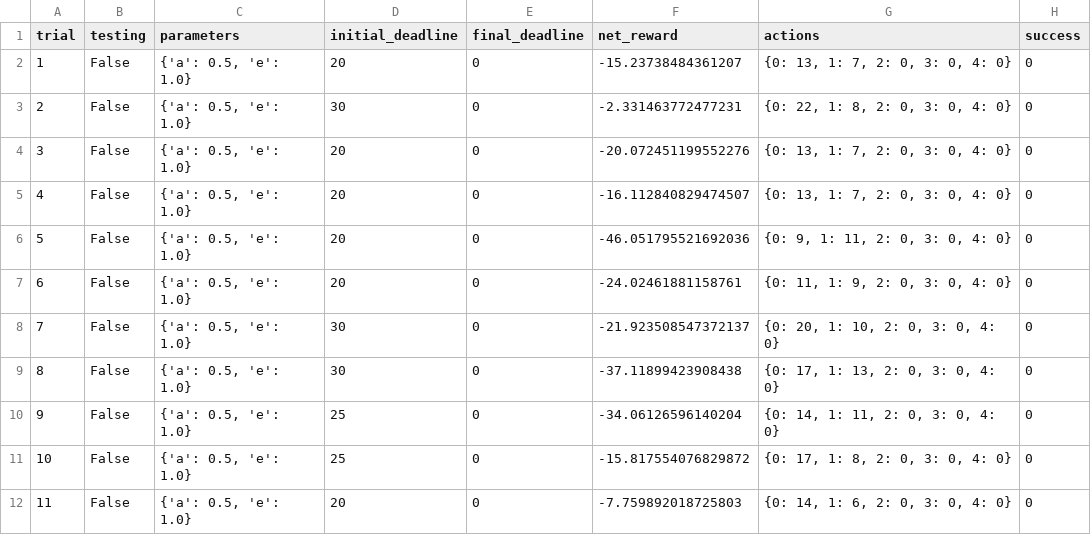
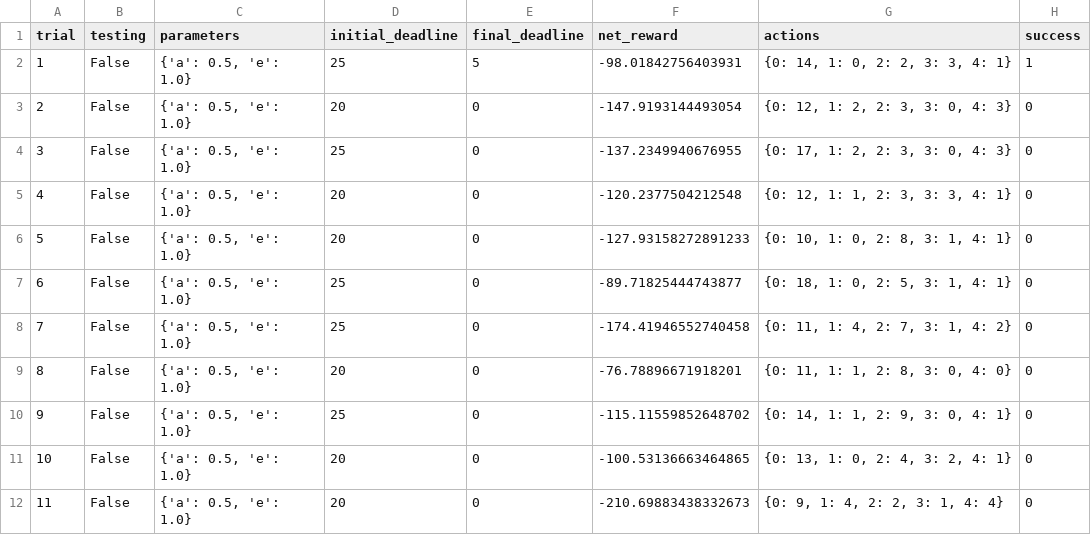
Before and after one commit to robertodias/machine_learning, a CSV file: python/smartcab/logs/sim_no-learning.csv, drawn as a sheet; only a part is shown; the diff covers the shown part only.

Commit message:
P4 - SmartCab - reinforcement learning (REVIEWED) [Machine Learning Engineer]

```diff
--- a/python/smartcab/logs/sim_no-learning.csv
+++ b/python/smartcab/logs/sim_no-learning.csv
@@ -1,12 +1,12 @@
 trial,testing,parameters,initial_deadline,final_deadline,net_reward,actions,success
-1,False,"{'a': 0.5, 'e': 1.0}",20,0,-15.23738484361207,"{0: 13, 1: 7, 2: 0, 3: 0, 4: 0}",0
-2,False,"{'a': 0.5, 'e': 1.0}",30,0,-2.331463772477231,"{0: 22, 1: 8, 2: 0, 3: 0, 4: 0}",0
-3,False,"{'a': 0.5, 'e': 1.0}",20,0,-20.072451199552276,"{0: 13, 1: 7, 2: 0, 3: 0, 4: 0}",0
-4,False,"{'a': 0.5, 'e': 1.0}",20,0,-16.112840829474507,"{0: 13, 1: 7, 2: 0, 3: 0, 4: 0}",0
-5,False,"{'a': 0.5, 'e': 1.0}",20,0,-46.051795521692036,"{0: 9, 1: 11, 2: 0, 3: 0, 4: 0}",0
-6,False,"{'a': 0.5, 'e': 1.0}",20,0,-24.02461881158761,"{0: 11, 1: 9, 2: 0, 3: 0, 4: 0}",0
-7,False,"{'a': 0.5, 'e': 1.0}",30,0,-21.923508547372137,"{0: 20, 1: 10, 2: 0, 3: 0, 4: 0}",0
-8,False,"{'a': 0.5, 'e': 1.0}",30,0,-37.11899423908438,"{0: 17, 1: 13, 2: 0, 3: 0, 4: 0}",0
-9,False,"{'a': 0.5, 'e': 1.0}",25,0,-34.06126596140204,"{0: 14, 1: 11, 2: 0, 3: 0, 4: 0}",0
-10,False,"{'a': 0.5, 'e': 1.0}",25,0,-15.817554076829872,"{0: 17, 1: 8, 2: 0, 3: 0, 4: 0}",0
-11,False,"{'a': 0.5, 'e': 1.0}",20,0,-7.759892018725803,"{0: 14, 1: 6, 2: 0, 3: 0, 4: 0}",0
+1,False,"{'a': 0.5, 'e': 1.0}",25,5,-98.01842756403931,"{0: 14, 1: 0, 2: 2, 3: 3, 4: 1}",1
+2,False,"{'a': 0.5, 'e': 1.0}",20,0,-147.9193144493054,"{0: 12, 1: 2, 2: 3, 3: 0, 4: 3}",0
+3,False,"{'a': 0.5, 'e': 1.0}",25,0,-137.2349940676955,"{0: 17, 1: 2, 2: 3, 3: 0, 4: 3}",0
+4,False,"{'a': 0.5, 'e': 1.0}",20,0,-120.2377504212548,"{0: 12, 1: 1, 2: 3, 3: 3, 4: 1}",0
+5,False,"{'a': 0.5, 'e': 1.0}",20,0,-127.93158272891233,"{0: 10, 1: 0, 2: 8, 3: 1, 4: 1}",0
+6,False,"{'a': 0.5, 'e': 1.0}",25,0,-89.71825444743877,"{0: 18, 1: 0, 2: 5, 3: 1, 4: 1}",0
+7,False,"{'a': 0.5, 'e': 1.0}",25,0,-174.41946552740458,"{0: 11, 1: 4, 2: 7, 3: 1, 4: 2}",0
+8,False,"{'a': 0.5, 'e': 1.0}",20,0,-76.78896671918201,"{0: 11, 1: 1, 2: 8, 3: 0, 4: 0}",0
+9,False,"{'a': 0.5, 'e': 1.0}",25,0,-115.11559852648702,"{0: 14, 1: 1, 2: 9, 3: 0, 4: 1}",0
+10,False,"{'a': 0.5, 'e': 1.0}",20,0,-100.53136663464865,"{0: 13, 1: 0, 2: 4, 3: 2, 4: 1}",0
+11,False,"{'a': 0.5, 'e': 1.0}",20,0,-210.69883438332673,"{0: 9, 1: 4, 2: 2, 3: 1, 4: 4}",0
```
Also changed, not shown: 57 edited cells elsewhere in this file, python/smartcab/logs/sim_default-learning.csv, python/smartcab/logs/sim_improved-learning.csv, 8 other files.
